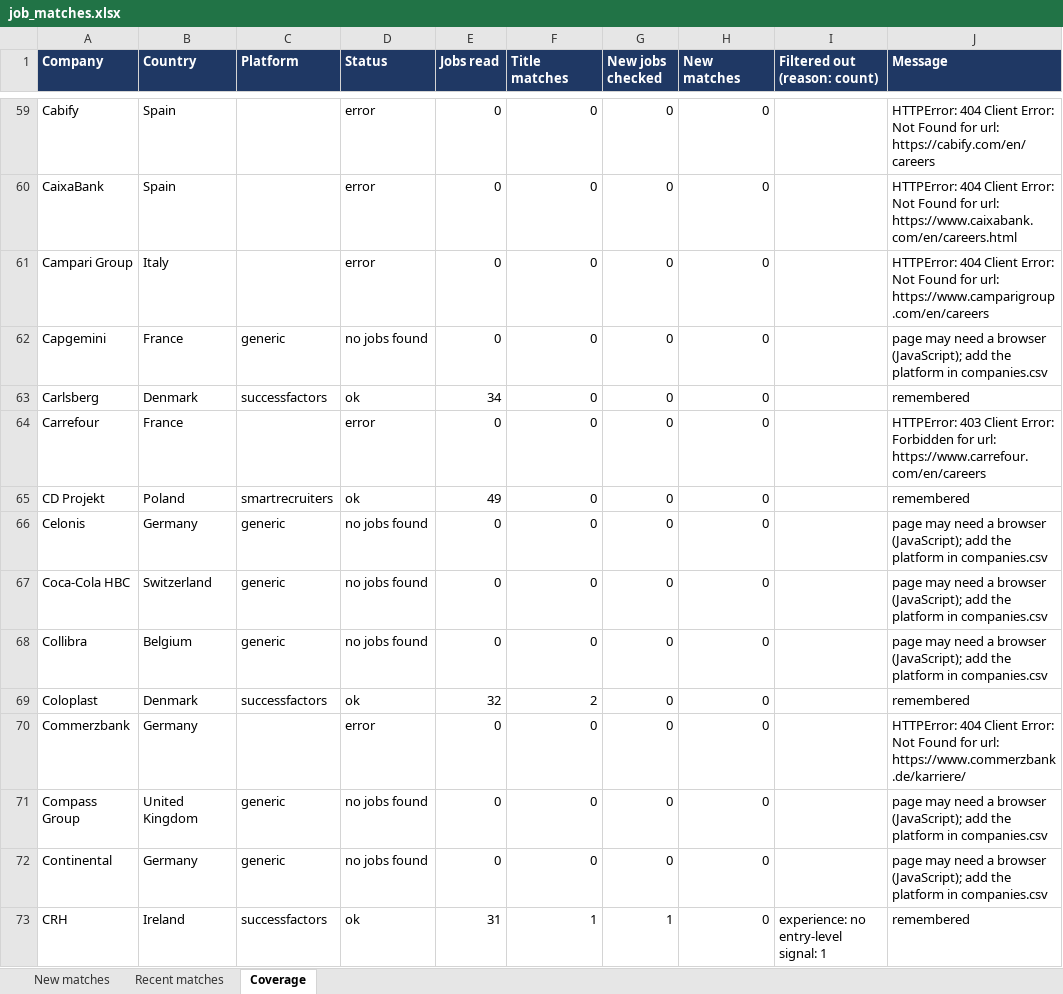
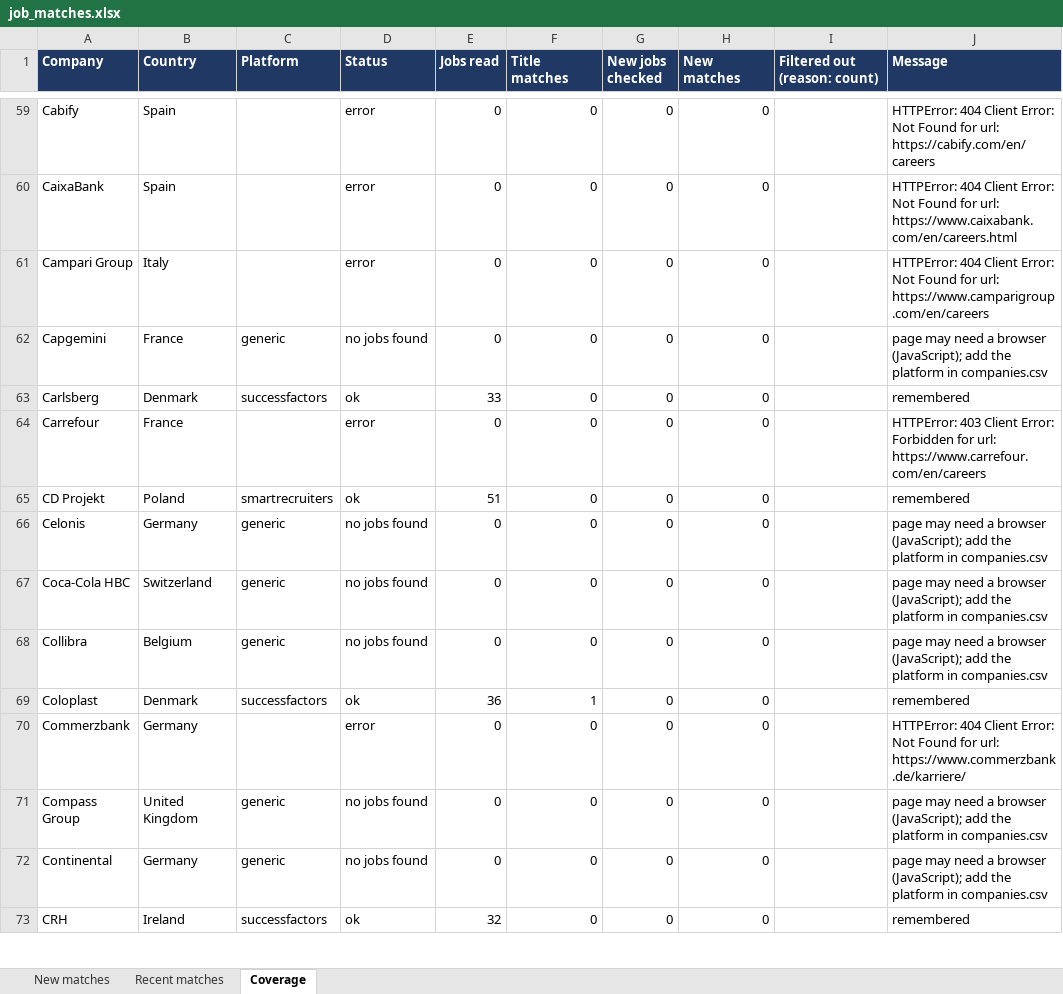
Before and after one commit to Niraj-kumar99/JobHunt, an Excel workbook: output/job_matches.xlsx, sheet Coverage, drawn as a sheet; only a part is shown, gaps mark what is left out; values as stored, in another font and other column widths than the file's, no borders; table styles not drawn; the diff covers the shown part only; the diff names each change by its address in the sheet, - before the commit and + after, or states it on an @@ line.

```diff
--- a/output/job_matches.xlsx (sheet Coverage)
+++ b/output/job_matches.xlsx (sheet Coverage)
-E63 (Jobs read): 34
+E63 (Jobs read): 33
-E65 (Jobs read): 49
+E65 (Jobs read): 51
-E69 (Jobs read): 32
+E69 (Jobs read): 36
-F69 (Title matches): 2
+F69 (Title matches): 1
-E73 (Jobs read): 31
+E73 (Jobs read): 32
-F73 (Title matches): 1
+F73 (Title matches): 0
-G73 (New jobs checked): 1
+G73 (New jobs checked): 0
-I73 (Filtered out (reason: count)): experience: no entry-level signal: 1
+I73 (Filtered out (reason: count)): (empty)
```
Also changed, not shown: 195 edited cells elsewhere in this sheet, 4 other files.
